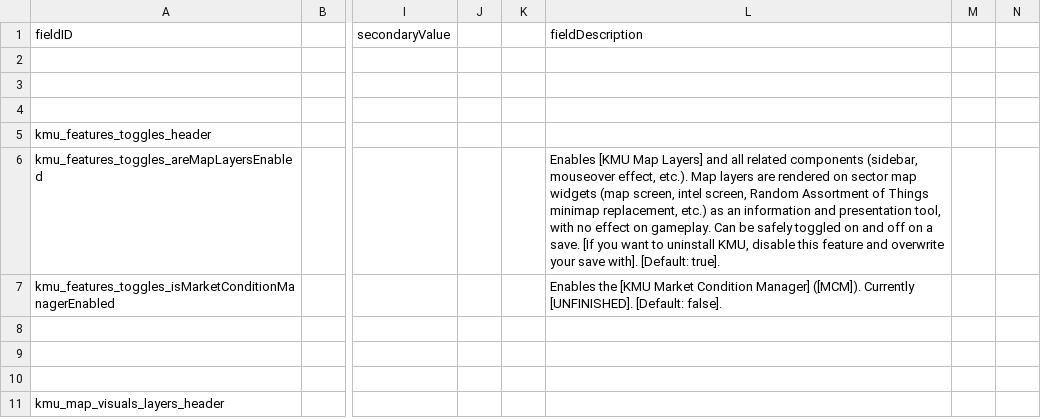
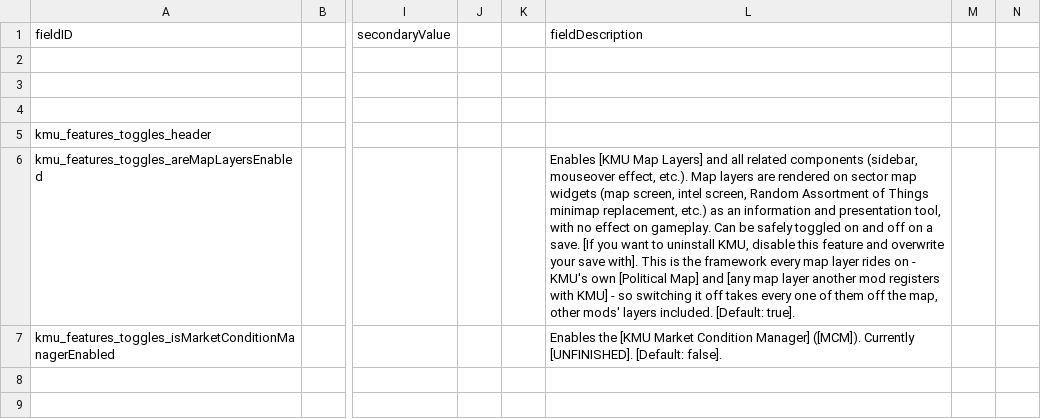
Before and after one commit to Klark-Morrigan/Starsector-Mod-KMU, a CSV file: data/config/LunaSettings.csv, drawn as a sheet; only a part is shown, gaps mark what is left out; the shorter side is filled out with more unchanged rows; the diff names each change by its address in the sheet, - before the commit and + after, or states it on an @@ line.

Commit message:
docs: update setting descriptions and prose

```diff
--- a/data/config/LunaSettings.csv
+++ b/data/config/LunaSettings.csv
-L6 (fieldDescription): …save with]. [Default: true].
+L6 (fieldDescription): …save with]. This is the framework every map layer rides on - KMU's own [Political Map] and [any map layer another mod registers with KMU] - so switching it off takes every one of them off the map, other mods' layers included. [Default: true].
```
Also changed, not shown: 3 other files.
